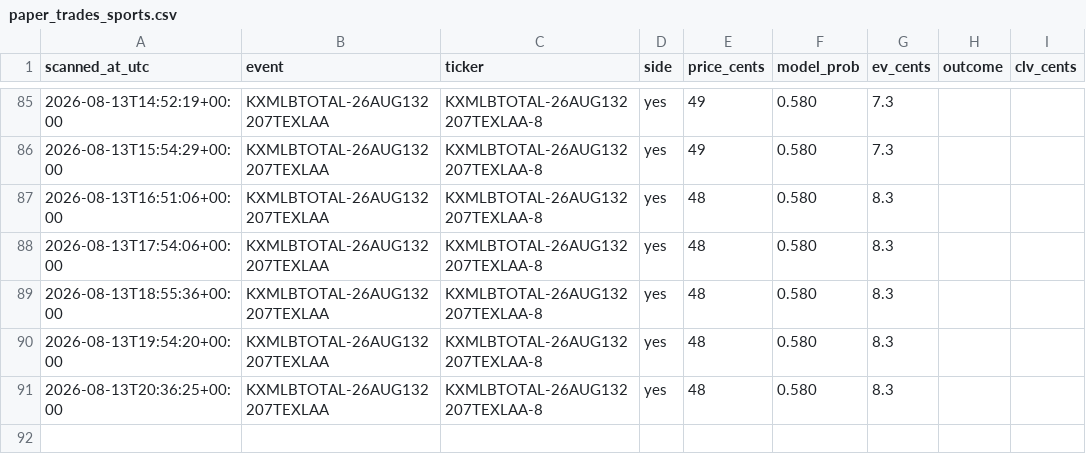
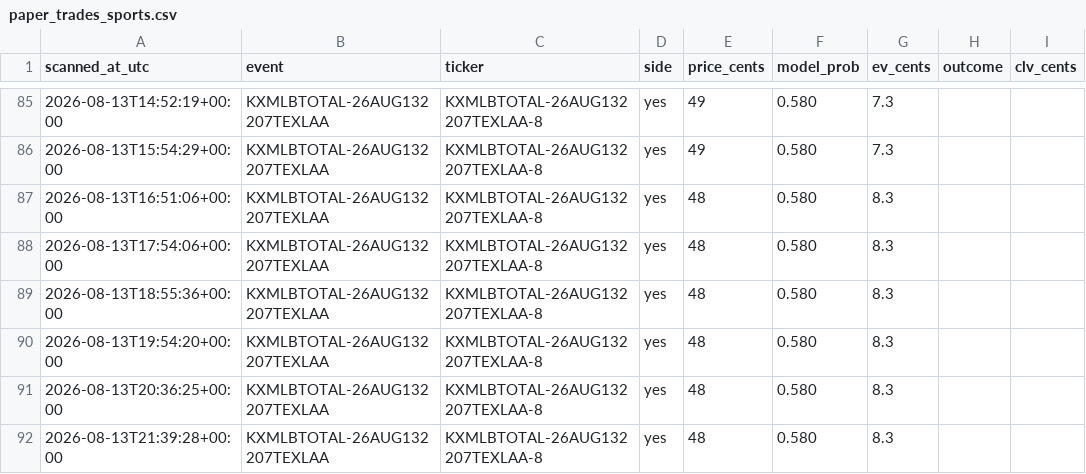
Before and after one commit to Jackhenry87/Prediction-Market-trading-bot, a CSV file: paper_trades_sports.csv, drawn as a sheet; only a part is shown, gaps mark what is left out; the diff names each change by its address in the sheet, - before the commit and + after, or states it on an @@ line.

```diff
--- a/paper_trades_sports.csv
+++ b/paper_trades_sports.csv
+row 92: 2026-08-13T21:39:28+00:00 | KXMLBTOTAL-26AUG132207TEXLAA | KXMLBTOTAL-26AUG132207TEXLAA-8 | yes | 48 | 0.580 | 8.3
```
Also changed, not shown: clv_sports.csv, 2 other files.
